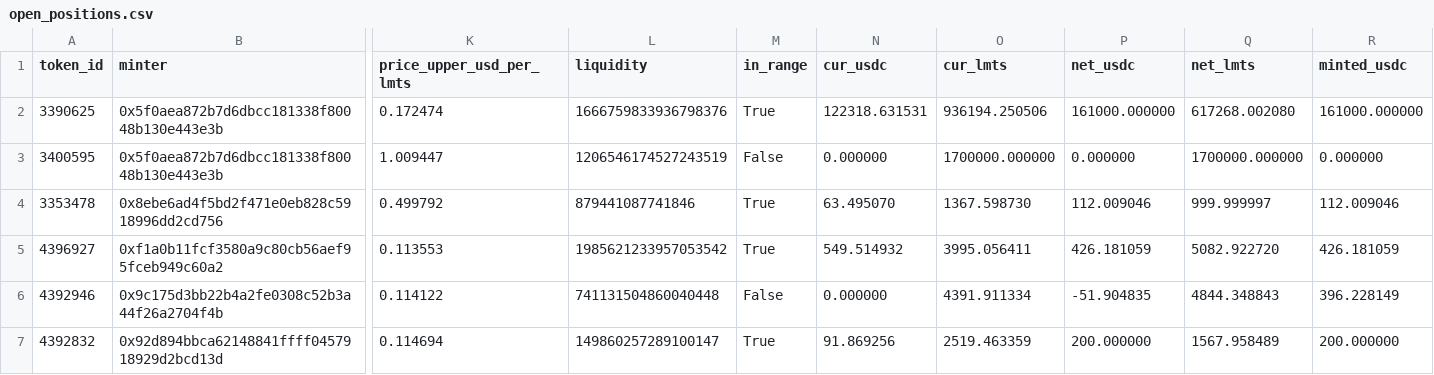
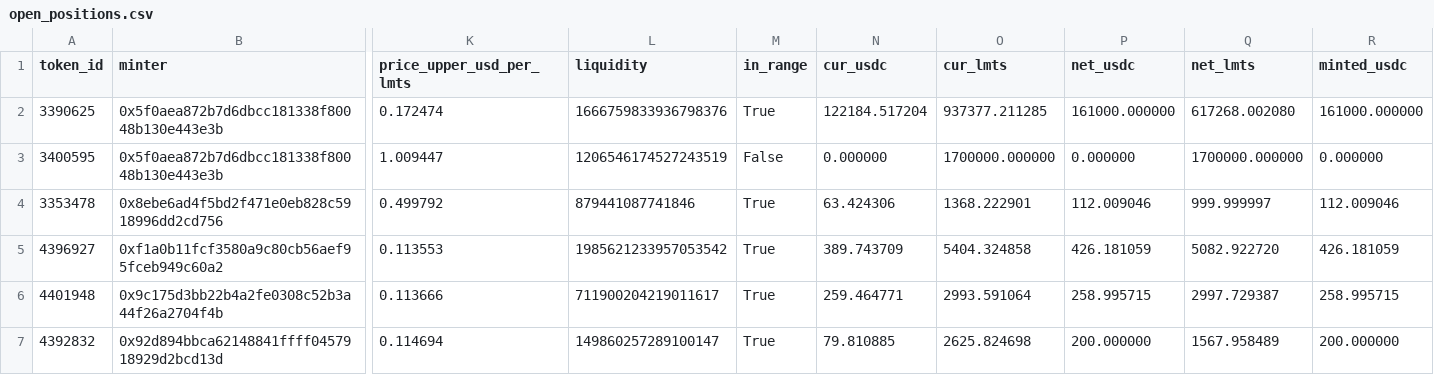
Before and after one commit to catmeover-png/drome_parser_lmts, a CSV file: out/0xbe4c36b9542610df83ca690c8b5bc53bbbc5d542/open_positions.csv, drawn as a sheet; only a part is shown, gaps mark what is left out; removed rows and columns are numbered as before the commit, all else as after; rows hold the shown columns only; the diff names each change by its address in the sheet, - before the commit and + after, or states it on an @@ line.

```diff
--- a/out/0xbe4c36b9542610df83ca690c8b5bc53bbbc5d542/open_positions.csv
+++ b/out/0xbe4c36b9542610df83ca690c8b5bc53bbbc5d542/open_positions.csv
-N2 (cur_usdc): 122318.631531
+N2 (cur_usdc): 122184.517204
-O2 (cur_lmts): 936194.250506
+O2 (cur_lmts): 937377.211285
-N4 (cur_usdc): 63.495070
+N4 (cur_usdc): 63.424306
-O4 (cur_lmts): 1367.598730
+O4 (cur_lmts): 1368.222901
-N5 (cur_usdc): 549.514932
+N5 (cur_usdc): 389.743709
-O5 (cur_lmts): 3995.056411
+O5 (cur_lmts): 5404.324858
-row 6: 4392946 | 0x9c175d3bb22b4a2fe0308c52b3a44f26a2704f4b | 0.114122 | 741131504860040448 | False | 0.000000 | 4391.911334 | -51.904835 | 4844.348843 | 396.228149
+row 6: 4401948 | 0x9c175d3bb22b4a2fe0308c52b3a44f26a2704f4b | 0.113666 | 711900204219011617 | True | 259.464771 | 2993.591064 | 258.995715 | 2997.729387 | 258.995715
-N7 (cur_usdc): 91.869256
+N7 (cur_usdc): 79.810885
-O7 (cur_lmts): 2519.463359
+O7 (cur_lmts): 2625.824698
```
Also changed, not shown: out/0xbe4c36b9542610df83ca690c8b5bc53bbbc5d542/buckets.csv, out/0xbe4c36b9542610df83ca690c8b5bc53bbbc5d542/summary.csv, 3 other files.
